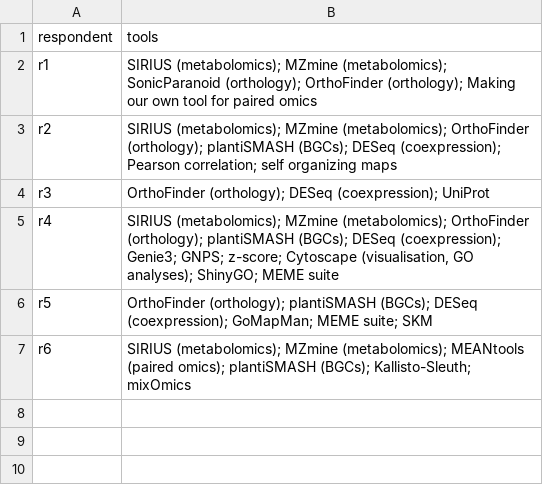
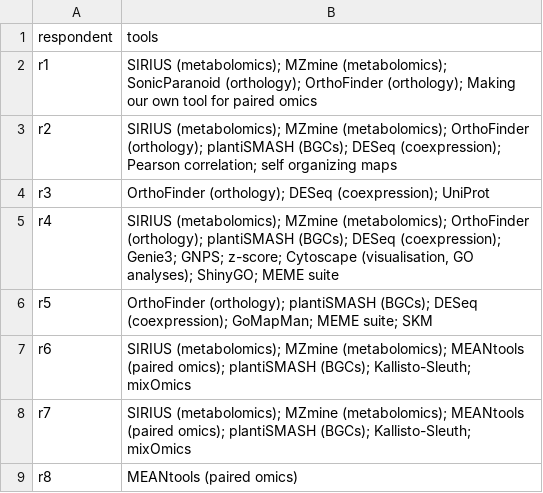
Before and after one commit to pathway-lod/developing-open-standards, a CSV file: paper/figures/tables/survey_tools.csv, drawn as a sheet; the diff names each change by its address in the sheet, - before the commit and + after, or states it on an @@ line.

```diff
--- a/paper/figures/tables/survey_tools.csv
+++ b/paper/figures/tables/survey_tools.csv
+row 8: r7 | SIRIUS (metabolomics); MZmine (metabolomics); MEANtools (paired omics); plantiSMASH (BGCs); Kallisto-Sleuth; mixOmics
+row 9: r8 | MEANtools (paired omics)
```
Also changed, not shown: paper/figures/tables/survey_responses.csv, 9 other files.
